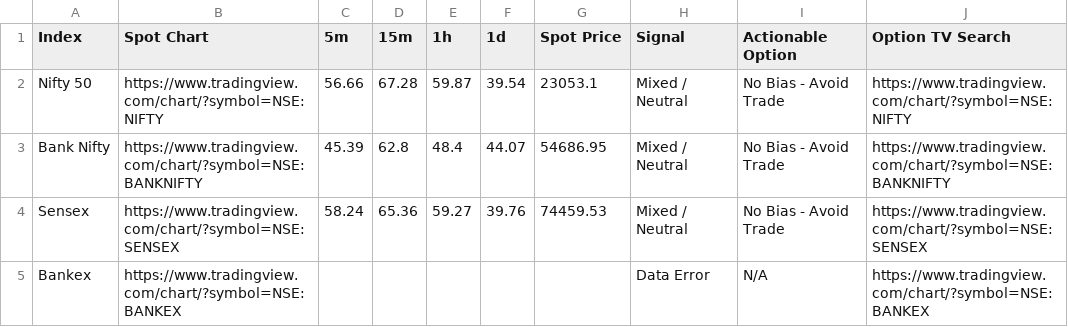
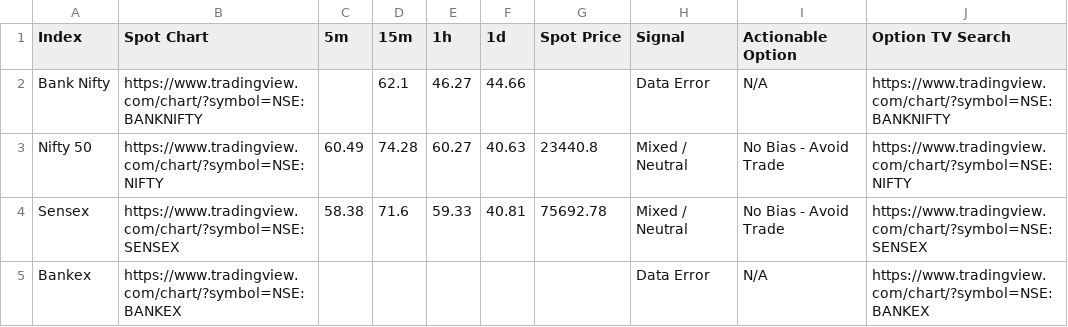
Before and after one commit to alok7d7-ux/my-nto-scanner-option, a CSV file: nto_scan_results.csv, drawn as a sheet.

```diff
--- a/nto_scan_results.csv
+++ b/nto_scan_results.csv
@@ -1,5 +1,5 @@
 Index,Spot Chart,5m,15m,1h,1d,Spot Price,Signal,Actionable Option,Option TV Search
-Nifty 50,https://www.tradingview.com/chart/?symbol=NSE:NIFTY,56.66,67.28,59.87,39.54,23053.1,Mixed / Neutral,No Bias - Avoid Trade,https://www.tradingview.com/chart/?symbol=NSE:NIFTY
-Bank Nifty,https://www.tradingview.com/chart/?symbol=NSE:BANKNIFTY,45.39,62.8,48.4,44.07,54686.95,Mixed / Neutral,No Bias - Avoid Trade,https://www.tradingview.com/chart/?symbol=NSE:BANKNIFTY
-Sensex,https://www.tradingview.com/chart/?symbol=NSE:SENSEX,58.24,65.36,59.27,39.76,74459.53,Mixed / Neutral,No Bias - Avoid Trade,https://www.tradingview.com/chart/?symbol=NSE:SENSEX
+Bank Nifty,https://www.tradingview.com/chart/?symbol=NSE:BANKNIFTY,,62.1,46.27,44.66,,Data Error,N/A,https://www.tradingview.com/chart/?symbol=NSE:BANKNIFTY
+Nifty 50,https://www.tradingview.com/chart/?symbol=NSE:NIFTY,60.49,74.28,60.27,40.63,23440.8,Mixed / Neutral,No Bias - Avoid Trade,https://www.tradingview.com/chart/?symbol=NSE:NIFTY
+Sensex,https://www.tradingview.com/chart/?symbol=NSE:SENSEX,58.38,71.6,59.33,40.81,75692.78,Mixed / Neutral,No Bias - Avoid Trade,https://www.tradingview.com/chart/?symbol=NSE:SENSEX
 Bankex,https://www.tradingview.com/chart/?symbol=NSE:BANKEX,,,,,,Data Error,N/A,https://www.tradingview.com/chart/?symbol=NSE:BANKEX
```
